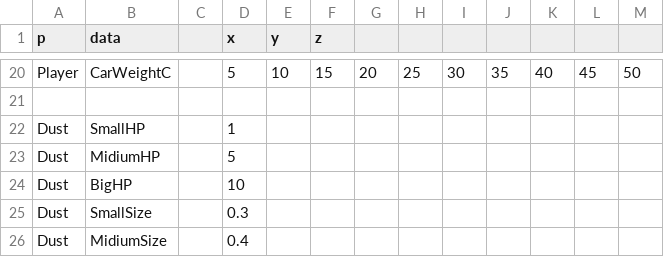
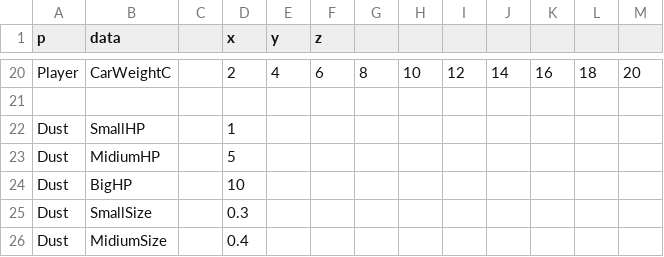
Before and after one commit to A23036/MagicalCleaning, a CSV file: BasePrj/data/csv/Paramater.csv, drawn as a sheet; only a part is shown, gaps mark what is left out; the diff covers the shown part only; the diff names each change by its address in the sheet, - before the commit and + after, or states it on an @@ line.

```diff
--- a/BasePrj/data/csv/Paramater.csv
+++ b/BasePrj/data/csv/Paramater.csv
-D20 (x): 5
+D20 (x): 2
-E20 (y): 10
+E20 (y): 4
-F20 (z): 15
+F20 (z): 6
-G20: 20
+G20: 8
-H20: 25
+H20: 10
-I20: 30
+I20: 12
-J20: 35
+J20: 14
-K20: 40
+K20: 16
-L20: 45
+L20: 18
-M20: 50
+M20: 20
```
Also changed, not shown: 27 edited cells elsewhere in this file, BasePrj/data/csv/AnimParam.csv, 12 other files.
